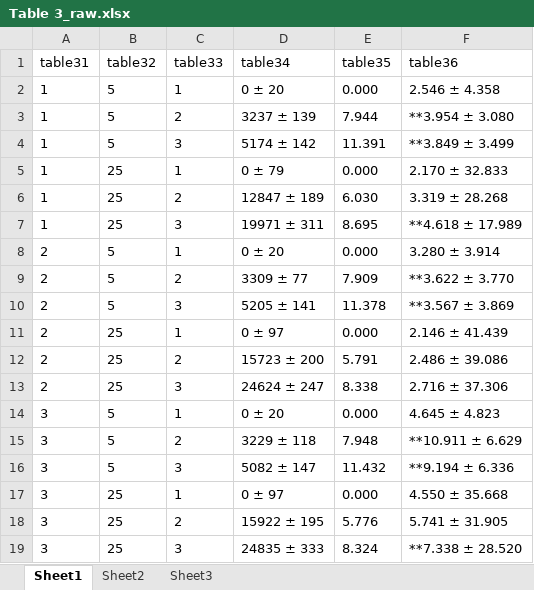
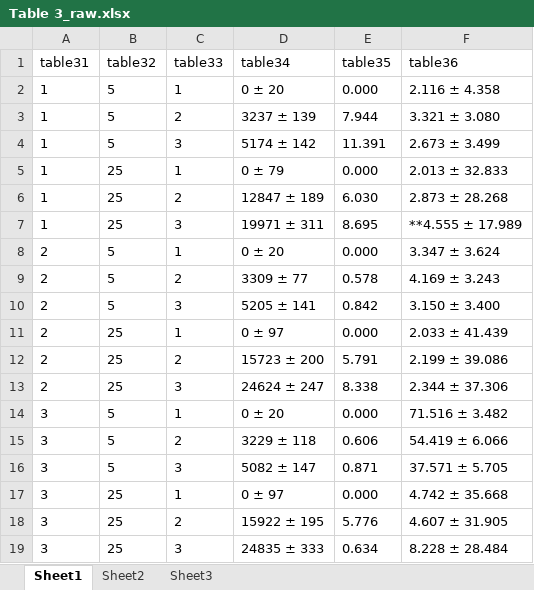
Before and after one commit to zCoCo/24321-A4, an Excel workbook: C15H/Table 3_raw.xlsx, sheet Sheet1, drawn as a sheet; values as stored, in another font and other column widths than the file's, no borders; the diff names each change by its address in the sheet, - before the commit and + after, or states it on an @@ line.

Commit message:
updated table3

```diff
--- a/C15H/Table 3_raw.xlsx (sheet Sheet1)
+++ b/C15H/Table 3_raw.xlsx (sheet Sheet1)
-F2 (table36): 2.546 ± 4.358
+F2 (table36): 2.116 ± 4.358
-F3 (table36): **3.954 ± 3.080
+F3 (table36): 3.321 ± 3.080
-F4 (table36): **3.849 ± 3.499
+F4 (table36): 2.673 ± 3.499
-F5 (table36): 2.170 ± 32.833
+F5 (table36): 2.013 ± 32.833
-F6 (table36): 3.319 ± 28.268
+F6 (table36): 2.873 ± 28.268
-F7 (table36): **4.618 ± 17.989
+F7 (table36): **4.555 ± 17.989
-F8 (table36): 3.280 ± 3.914
+F8 (table36): 3.347 ± 3.624
-E9 (table35): 7.909
+E9 (table35): 0.578
-F9 (table36): **3.622 ± 3.770
+F9 (table36): 4.169 ± 3.243
-E10 (table35): 11.378
+E10 (table35): 0.842
-F10 (table36): **3.567 ± 3.869
+F10 (table36): 3.150 ± 3.400
-F11 (table36): 2.146 ± 41.439
+F11 (table36): 2.033 ± 41.439
-F12 (table36): 2.486 ± 39.086
+F12 (table36): 2.199 ± 39.086
-F13 (table36): 2.716 ± 37.306
+F13 (table36): 2.344 ± 37.306
-F14 (table36): 4.645 ± 4.823
+F14 (table36): 71.516 ± 3.482
-E15 (table35): 7.948
+E15 (table35): 0.606
-F15 (table36): **10.911 ± 6.629
+F15 (table36): 54.419 ± 6.066
-E16 (table35): 11.432
+E16 (table35): 0.871
-F16 (table36): **9.194 ± 6.336
+F16 (table36): 37.571 ± 5.705
-F17 (table36): 4.550 ± 35.668
+F17 (table36): 4.742 ± 35.668
-F18 (table36): 5.741 ± 31.905
+F18 (table36): 4.607 ± 31.905
-E19 (table35): 8.324
+E19 (table35): 0.634
-F19 (table36): **7.338 ± 28.520
+F19 (table36): 8.228 ± 28.484
```
Also changed, not shown: 20 other files.
